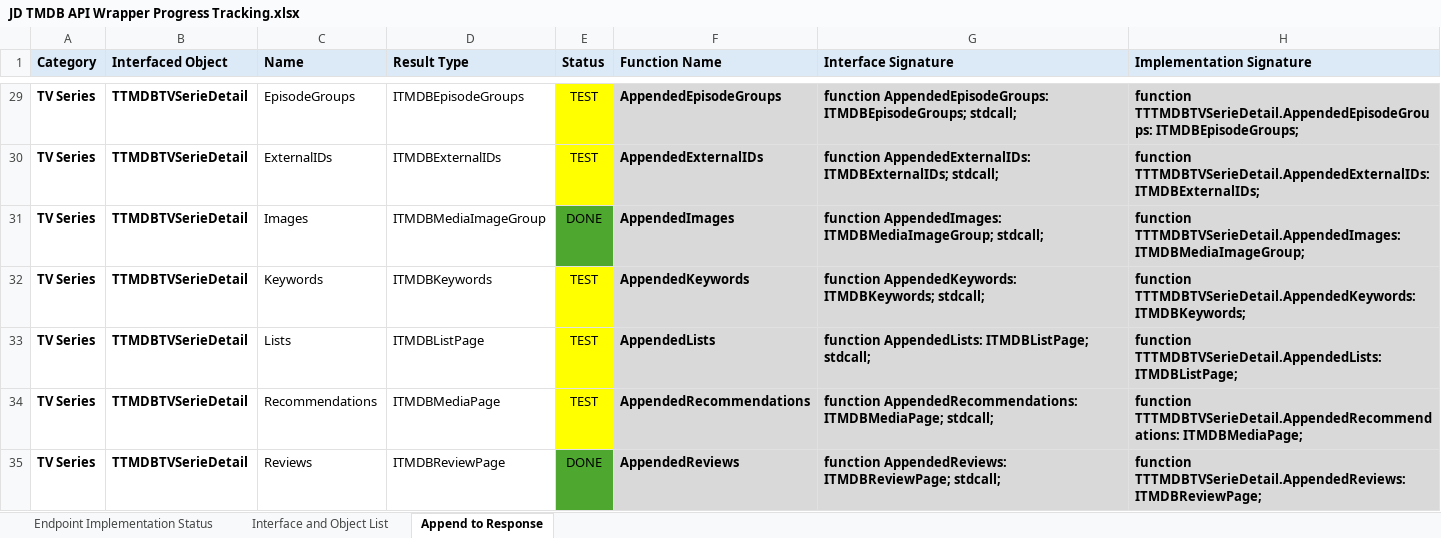
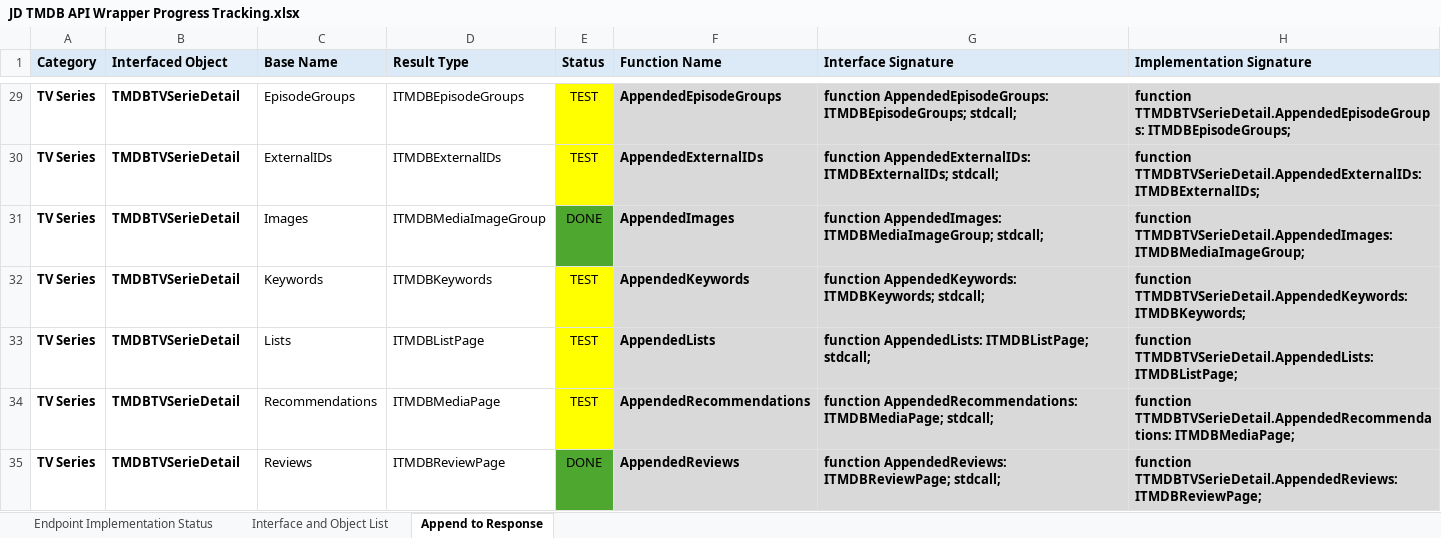
Before and after one commit to djjd47130/JD-TMDB, an Excel workbook: JD TMDB API Wrapper Progress Tracking.xlsx, sheet Append to Response, drawn as a sheet; only a part is shown, gaps mark what is left out; values as stored, in another font and other column widths than the file's, no borders; the diff covers the shown part only; the diff names each change by its address in the sheet, - before the commit and + after, or states it on an @@ line.

```diff
--- a/JD TMDB API Wrapper Progress Tracking.xlsx (sheet Append to Response)
+++ b/JD TMDB API Wrapper Progress Tracking.xlsx (sheet Append to Response)
-C1: Name
+C1: Base Name
-B29:B35 (Interfaced Object): TTMDBTVSerieDetail
+B29:B35 (Interfaced Object): TMDBTVSerieDetail
-H29 (Implementation Signature): function TTTMDBTVSerieDetail.AppendedEpisodeGroups: ITMDBEpisodeGroups;
+H29 (Implementation Signature): function TTMDBTVSerieDetail.AppendedEpisodeGroups: ITMDBEpisodeGroups;
-H30 (Implementation Signature): function TTTMDBTVSerieDetail.AppendedExternalIDs: ITMDBExternalIDs;
+H30 (Implementation Signature): function TTMDBTVSerieDetail.AppendedExternalIDs: ITMDBExternalIDs;
-H31 (Implementation Signature): function TTTMDBTVSerieDetail.AppendedImages: ITMDBMediaImageGroup;
+H31 (Implementation Signature): function TTMDBTVSerieDetail.AppendedImages: ITMDBMediaImageGroup;
-H32 (Implementation Signature): function TTTMDBTVSerieDetail.AppendedKeywords: ITMDBKeywords;
+H32 (Implementation Signature): function TTMDBTVSerieDetail.AppendedKeywords: ITMDBKeywords;
-H33 (Implementation Signature): function TTTMDBTVSerieDetail.AppendedLists: ITMDBListPage;
+H33 (Implementation Signature): function TTMDBTVSerieDetail.AppendedLists: ITMDBListPage;
-H34 (Implementation Signature): function TTTMDBTVSerieDetail.AppendedRecommendations: ITMDBMediaPage;
+H34 (Implementation Signature): function TTMDBTVSerieDetail.AppendedRecommendations: ITMDBMediaPage;
-H35 (Implementation Signature): function TTTMDBTVSerieDetail.AppendedReviews: ITMDBReviewPage;
+H35 (Implementation Signature): function TTMDBTVSerieDetail.AppendedReviews: ITMDBReviewPage;
```
Also changed, not shown: 92 edited cells elsewhere in this sheet, sheet Interface and Object List, 39 other files.
